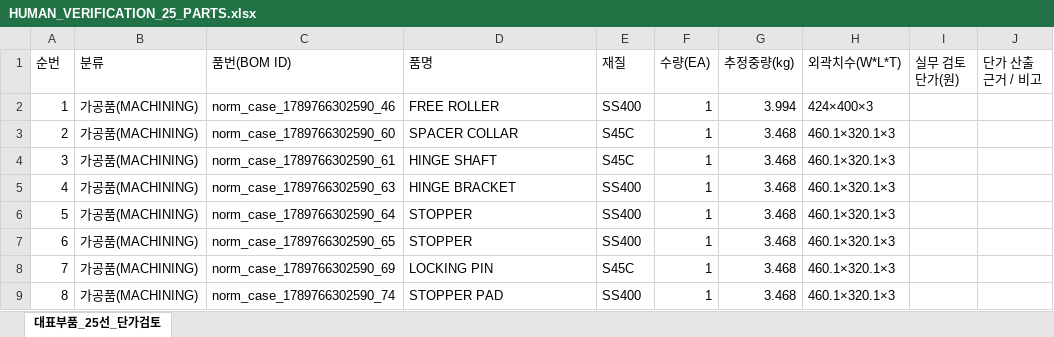
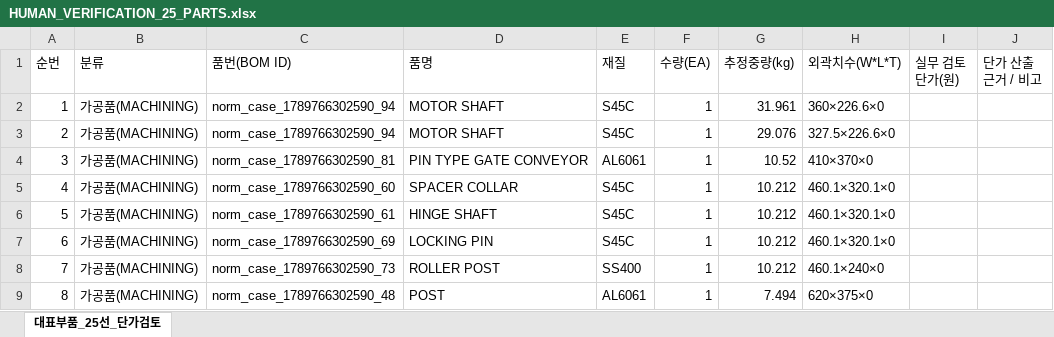
Before and after one commit to DesignQuus/DesignQuus-CADON-Ver-03, an Excel workbook: HUMAN_VERIFICATION_25_PARTS.xlsx, sheet 대표부품_25선_단가검토, drawn as a sheet; only a part is shown; values as stored, in another font and other column widths than the file's, no borders; the diff covers the shown part only; the diff names each change by its address in the sheet, - before the commit and + after, or states it on an @@ line.

Commit message:
feat(pricing-and-mrp): enforce SCD Type 2 price master, block 0-won confirmation, and structure extra costs
- Phase 3 MRP & Human Verification:
  - Finalize Phase 3 MRP reconciliation scripts and 145 EA (107 fabricated + 38 purchased) audit.
  - Track 8 standard-estimated parts with ENGINEERING_STANDARD label in human verification dataset.
- Pricing Integrity & Anti-Hardcoding:
  - Eliminate all hardcoded fallback prices across review and publish pages (casting 345k, sheet 28.5k, machining 34.5k, electrical 185k, commercial 420/1200).
  - Implement 3-tier guard (review UI, submission, backend confirm-line) blocking CONFIRMED status on 0-won items unless explicitly excluded.
  - Distinguish intended assembly exclusions (0-won) from unpriced part defects, adding alert warning banners and visual unpriced badges.
- SCD Type 2 & Master Price Temporal Validity:
  - Update save-to-master API to close existing active price records with effective_to and insert new versioned rows.
  - Enforce temporal validity filter in create-quote and manual-prices queries (effective_from <= quote_date AND (effective_to IS NULL OR effective_to >= quote_date)).
  - Preserve quote_items snapshot pricing for immutable historical quotes and revision diffs.
- Structured Extra Costs:
  - Add remark-cost-helper utility to serialize and deserialize extra costs (1, 2, 3) as structured JSON within quote_items.remark and manual_price_pool.remark.
  - Provide backwards-compatible parser handling legacy delimited string formats without loss.

```diff
--- a/HUMAN_VERIFICATION_25_PARTS.xlsx (sheet 대표부품_25선_단가검토)
+++ b/HUMAN_VERIFICATION_25_PARTS.xlsx (sheet 대표부품_25선_단가검토)
-C2 (품번(BOM ID)): norm_case_1789766302590_46
+C2 (품번(BOM ID)): norm_case_1789766302590_94
-D2 (품명): FREE ROLLER
+D2 (품명): MOTOR SHAFT
-E2 (재질): SS400
+E2 (재질): S45C
-G2 (추정중량(kg)): 3.994
+G2 (추정중량(kg)): 31.961
-H2 (외곽치수(W*L*T)): 424×400×3
+H2 (외곽치수(W*L*T)): 360×226.6×0
-C3 (품번(BOM ID)): norm_case_1789766302590_60
+C3 (품번(BOM ID)): norm_case_1789766302590_94
-D3 (품명): SPACER COLLAR
+D3 (품명): MOTOR SHAFT
-G3 (추정중량(kg)): 3.468
+G3 (추정중량(kg)): 29.076
-H3 (외곽치수(W*L*T)): 460.1×320.1×3
+H3 (외곽치수(W*L*T)): 327.5×226.6×0
-C4 (품번(BOM ID)): norm_case_1789766302590_61
+C4 (품번(BOM ID)): norm_case_1789766302590_81
-D4 (품명): HINGE SHAFT
+D4 (품명): PIN TYPE GATE CONVEYOR
-E4 (재질): S45C
+E4 (재질): AL6061
-G4 (추정중량(kg)): 3.468
+G4 (추정중량(kg)): 10.52
-H4 (외곽치수(W*L*T)): 460.1×320.1×3
+H4 (외곽치수(W*L*T)): 410×370×0
-C5 (품번(BOM ID)): norm_case_1789766302590_63
+C5 (품번(BOM ID)): norm_case_1789766302590_60
-D5 (품명): HINGE BRACKET
+D5 (품명): SPACER COLLAR
-E5:E7 (재질): SS400
+E5:E7 (재질): S45C
-G5:G8 (추정중량(kg)): 3.468
+G5:G8 (추정중량(kg)): 10.212
-H5:H7 (외곽치수(W*L*T)): 460.1×320.1×3
+H5:H7 (외곽치수(W*L*T)): 460.1×320.1×0
-C6 (품번(BOM ID)): norm_case_1789766302590_64
+C6 (품번(BOM ID)): norm_case_1789766302590_61
-D6 (품명): STOPPER
+D6 (품명): HINGE SHAFT
-C7 (품번(BOM ID)): norm_case_1789766302590_65
+C7 (품번(BOM ID)): norm_case_1789766302590_69
-D7 (품명): STOPPER
+D7 (품명): LOCKING PIN
-C8 (품번(BOM ID)): norm_case_1789766302590_69
+C8 (품번(BOM ID)): norm_case_1789766302590_73
-D8 (품명): LOCKING PIN
+D8 (품명): ROLLER POST
-E8 (재질): S45C
+E8 (재질): SS400
-H8 (외곽치수(W*L*T)): 460.1×320.1×3
+H8 (외곽치수(W*L*T)): 460.1×240×0
-C9 (품번(BOM ID)): norm_case_1789766302590_74
+C9 (품번(BOM ID)): norm_case_1789766302590_48
-D9 (품명): STOPPER PAD
+D9 (품명): POST
-E9 (재질): SS400
+E9 (재질): AL6061
-G9 (추정중량(kg)): 3.468
+G9 (추정중량(kg)): 7.494
-H9 (외곽치수(W*L*T)): 460.1×320.1×3
+H9 (외곽치수(W*L*T)): 620×375×0
```
Also changed, not shown: 65 edited cells elsewhere in this sheet, 35 other files.
